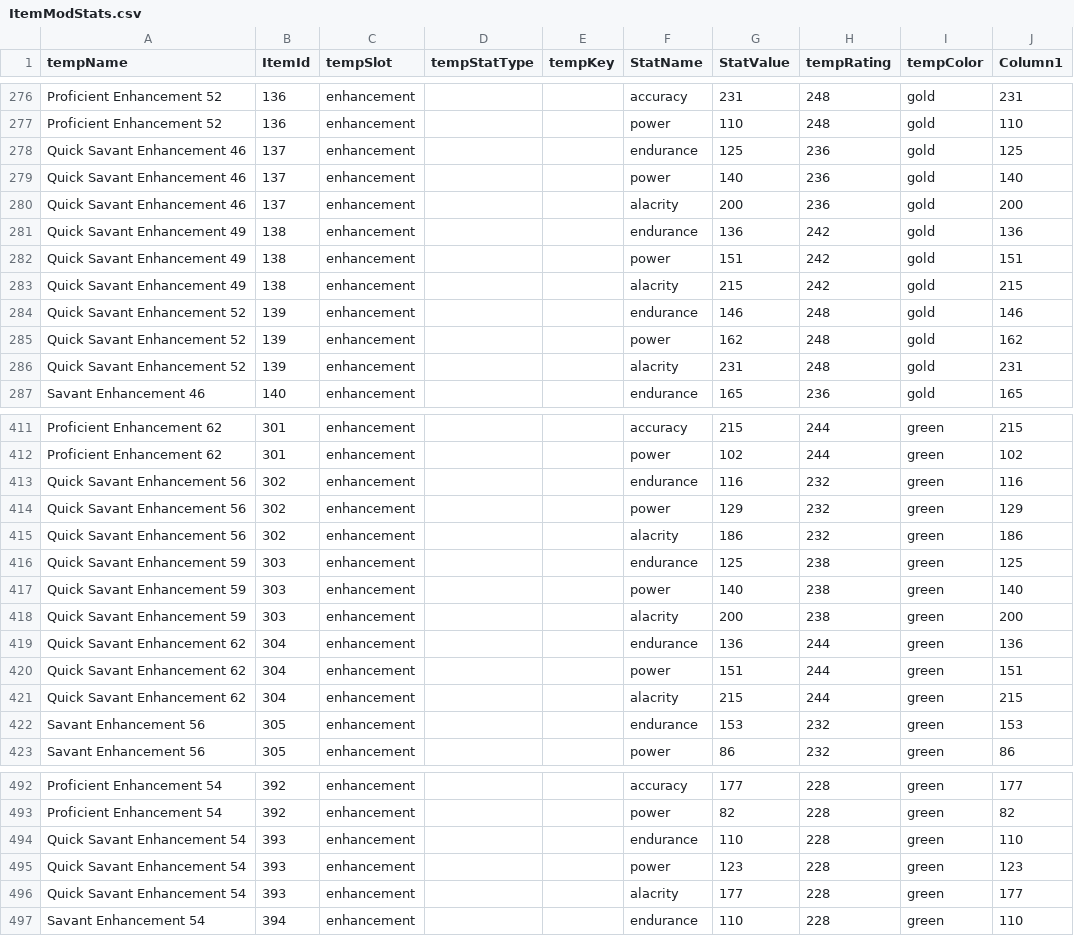
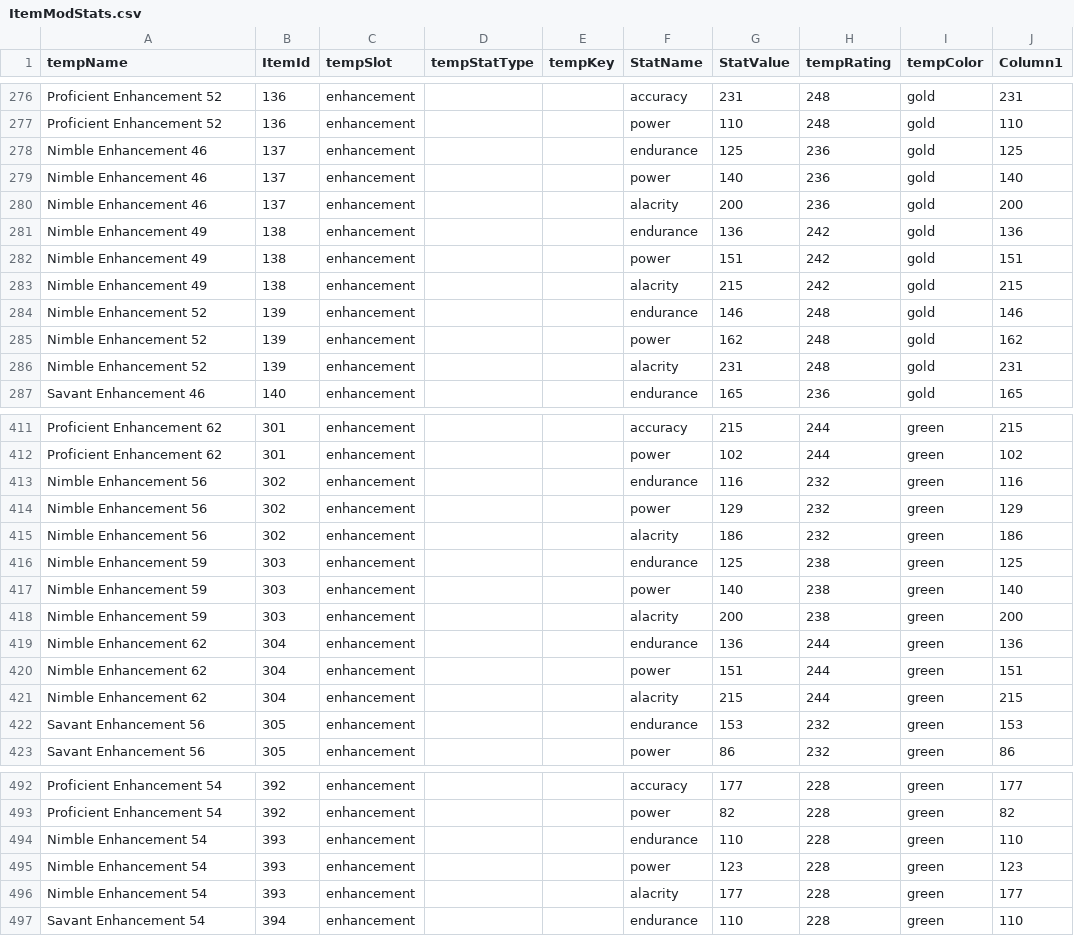
Before and after one commit to Miltios/swtor-charplanner, a CSV file: etc/dbTables/ItemModStats.csv, drawn as a sheet; only a part is shown, gaps mark what is left out; the diff covers the shown part only.

```diff
--- a/etc/dbTables/ItemModStats.csv
+++ b/etc/dbTables/ItemModStats.csv
@@ -277,11 +277,11 @@ Proficient Enhancement 52,136,enhancement,,,accuracy,231,248,gold,231
 Proficient Enhancement 52,136,enhancement,,,power,110,248,gold,110
-Quick Savant Enhancement 46,137,enhancement,,,endurance,125,236,gold,125
-Quick Savant Enhancement 46,137,enhancement,,,power,140,236,gold,140
-Quick Savant Enhancement 46,137,enhancement,,,alacrity,200,236,gold,200
-Quick Savant Enhancement 49,138,enhancement,,,endurance,136,242,gold,136
-Quick Savant Enhancement 49,138,enhancement,,,power,151,242,gold,151
-Quick Savant Enhancement 49,138,enhancement,,,alacrity,215,242,gold,215
-Quick Savant Enhancement 52,139,enhancement,,,endurance,146,248,gold,146
-Quick Savant Enhancement 52,139,enhancement,,,power,162,248,gold,162
-Quick Savant Enhancement 52,139,enhancement,,,alacrity,231,248,gold,231
+Nimble Enhancement 46,137,enhancement,,,endurance,125,236,gold,125
+Nimble Enhancement 46,137,enhancement,,,power,140,236,gold,140
+Nimble Enhancement 46,137,enhancement,,,alacrity,200,236,gold,200
+Nimble Enhancement 49,138,enhancement,,,endurance,136,242,gold,136
+Nimble Enhancement 49,138,enhancement,,,power,151,242,gold,151
+Nimble Enhancement 49,138,enhancement,,,alacrity,215,242,gold,215
+Nimble Enhancement 52,139,enhancement,,,endurance,146,248,gold,146
+Nimble Enhancement 52,139,enhancement,,,power,162,248,gold,162
+Nimble Enhancement 52,139,enhancement,,,alacrity,231,248,gold,231
 Savant Enhancement 46,140,enhancement,,,endurance,165,236,gold,165
@@ -412,11 +412,11 @@ Proficient Enhancement 62,301,enhancement,,,accuracy,215,244,green,215
 Proficient Enhancement 62,301,enhancement,,,power,102,244,green,102
-Quick Savant Enhancement 56,302,enhancement,,,endurance,116,232,green,116
-Quick Savant Enhancement 56,302,enhancement,,,power,129,232,green,129
-Quick Savant Enhancement 56,302,enhancement,,,alacrity,186,232,green,186
-Quick Savant Enhancement 59,303,enhancement,,,endurance,125,238,green,125
-Quick Savant Enhancement 59,303,enhancement,,,power,140,238,green,140
-Quick Savant Enhancement 59,303,enhancement,,,alacrity,200,238,green,200
-Quick Savant Enhancement 62,304,enhancement,,,endurance,136,244,green,136
-Quick Savant Enhancement 62,304,enhancement,,,power,151,244,green,151
-Quick Savant Enhancement 62,304,enhancement,,,alacrity,215,244,green,215
+Nimble Enhancement 56,302,enhancement,,,endurance,116,232,green,116
+Nimble Enhancement 56,302,enhancement,,,power,129,232,green,129
+Nimble Enhancement 56,302,enhancement,,,alacrity,186,232,green,186
+Nimble Enhancement 59,303,enhancement,,,endurance,125,238,green,125
+Nimble Enhancement 59,303,enhancement,,,power,140,238,green,140
+Nimble Enhancement 59,303,enhancement,,,alacrity,200,238,green,200
+Nimble Enhancement 62,304,enhancement,,,endurance,136,244,green,136
+Nimble Enhancement 62,304,enhancement,,,power,151,244,green,151
+Nimble Enhancement 62,304,enhancement,,,alacrity,215,244,green,215
 Savant Enhancement 56,305,enhancement,,,endurance,153,232,green,153
@@ -493,5 +493,5 @@ Proficient Enhancement 54,392,enhancement,,,accuracy,177,228,green,177
 Proficient Enhancement 54,392,enhancement,,,power,82,228,green,82
-Quick Savant Enhancement 54,393,enhancement,,,endurance,110,228,green,110
-Quick Savant Enhancement 54,393,enhancement,,,power,123,228,green,123
-Quick Savant Enhancement 54,393,enhancement,,,alacrity,177,228,green,177
+Nimble Enhancement 54,393,enhancement,,,endurance,110,228,green,110
+Nimble Enhancement 54,393,enhancement,,,power,123,228,green,123
+Nimble Enhancement 54,393,enhancement,,,alacrity,177,228,green,177
 Savant Enhancement 54,394,enhancement,,,endurance,110,228,green,110
```
Also changed, not shown: 33 edited cells elsewhere in this file, etc/dbTables/ItemContents.csv, etc/dbTables/ItemModSpecs.csv, 1 other file.
